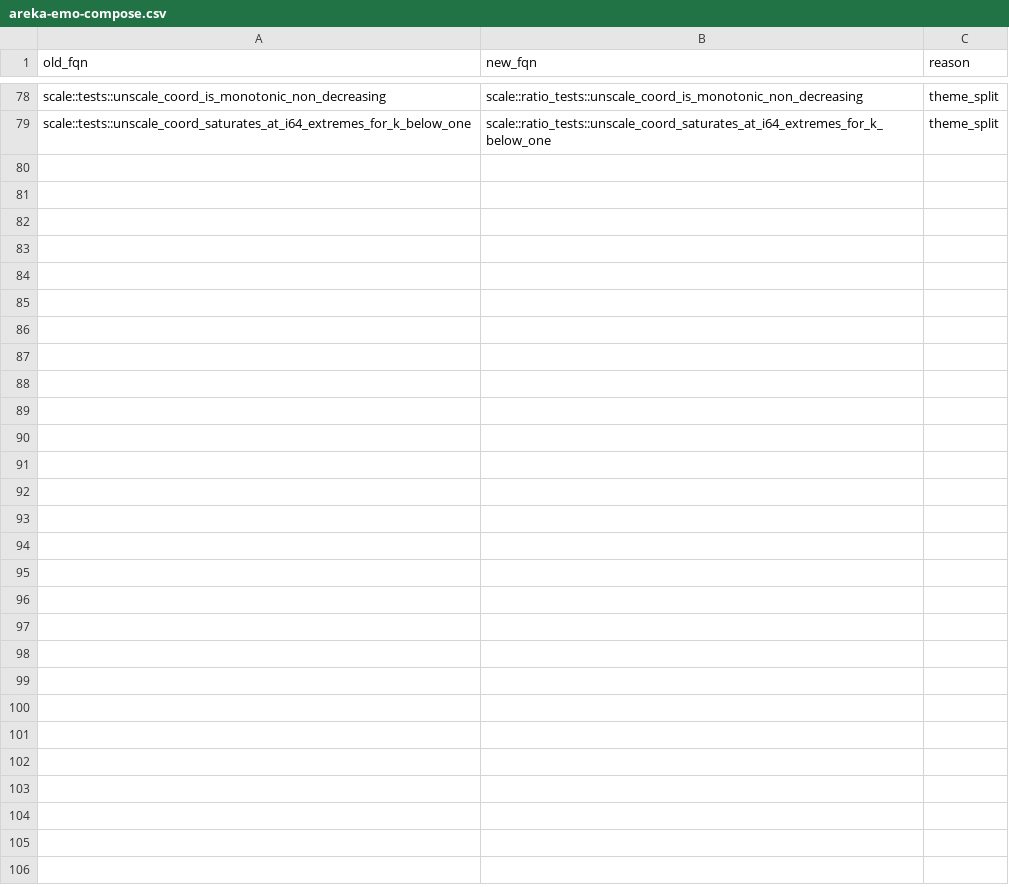
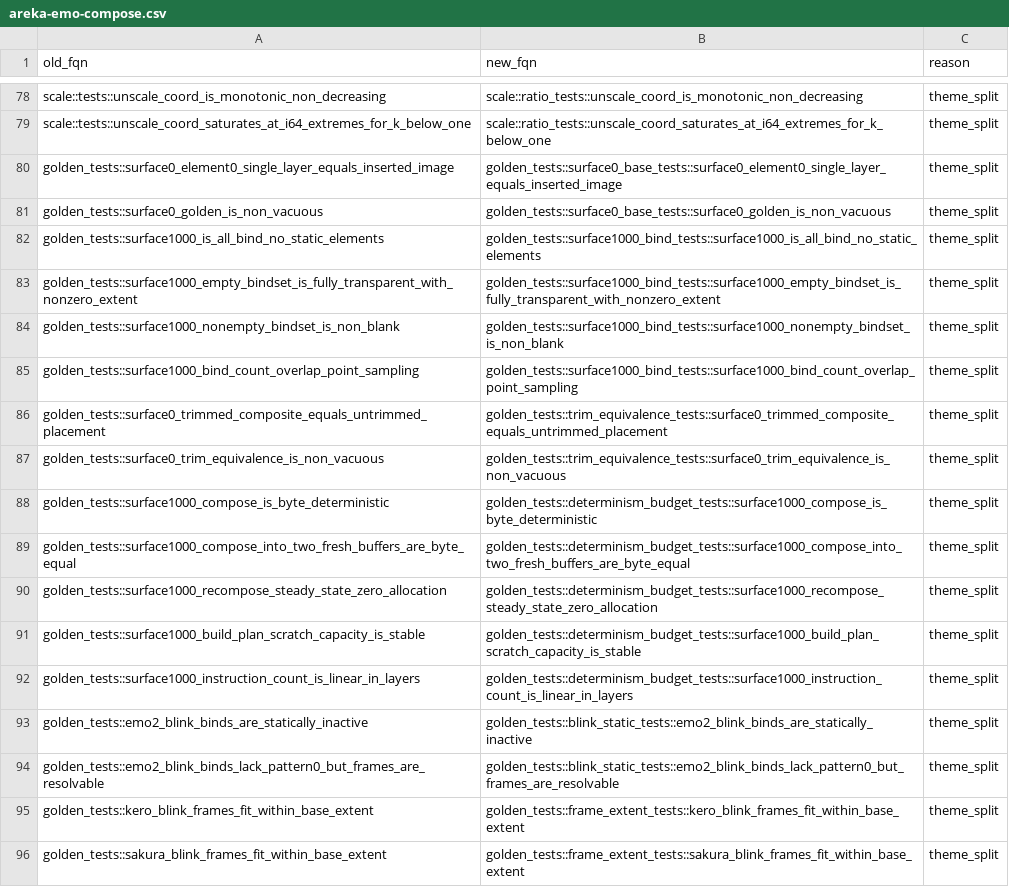
Before and after one commit to ekicyou/areka, a CSV file: .kiro/specs/areka-P0-file-slimming/verification/mapping/areka-emo-compose.csv, drawn as a sheet; only a part is shown, gaps mark what is left out; the diff names each change by its address in the sheet, - before the commit and + after, or states it on an @@ line.

```diff
--- a/.kiro/specs/areka-P0-file-slimming/verification/mapping/areka-emo-compose.csv
+++ b/.kiro/specs/areka-P0-file-slimming/verification/mapping/areka-emo-compose.csv
+row 80: golden_tests::surface0_element0_single_layer_equals_inserted_image | golden_tests::surface0_base_tests::surface0_element0_single_layer_equals_inserted_image | theme_split
+row 81: golden_tests::surface0_golden_is_non_vacuous | golden_tests::surface0_base_tests::surface0_golden_is_non_vacuous | theme_split
+row 82: golden_tests::surface1000_is_all_bind_no_static_elements | golden_tests::surface1000_bind_tests::surface1000_is_all_bind_no_static_elements | theme_split
+row 83: golden_tests::surface1000_empty_bindset_is_fully_transparent_with_nonzero_extent | golden_tests::surface1000_bind_tests::surface1000_empty_bindset_is_fully_transparent_with_nonzero_extent | theme_split
+row 84: golden_tests::surface1000_nonempty_bindset_is_non_blank | golden_tests::surface1000_bind_tests::surface1000_nonempty_bindset_is_non_blank | theme_split
+row 85: golden_tests::surface1000_bind_count_overlap_point_sampling | golden_tests::surface1000_bind_tests::surface1000_bind_count_overlap_point_sampling | theme_split
+row 86: golden_tests::surface0_trimmed_composite_equals_untrimmed_placement | golden_tests::trim_equivalence_tests::surface0_trimmed_composite_equals_untrimmed_placement | theme_split
+row 87: golden_tests::surface0_trim_equivalence_is_non_vacuous | golden_tests::trim_equivalence_tests::surface0_trim_equivalence_is_non_vacuous | theme_split
+row 88: golden_tests::surface1000_compose_is_byte_deterministic | golden_tests::determinism_budget_tests::surface1000_compose_is_byte_deterministic | theme_split
+row 89: golden_tests::surface1000_compose_into_two_fresh_buffers_are_byte_equal | golden_tests::determinism_budget_tests::surface1000_compose_into_two_fresh_buffers_are_byte_equal | theme_split
+row 90: golden_tests::surface1000_recompose_steady_state_zero_allocation | golden_tests::determinism_budget_tests::surface1000_recompose_steady_state_zero_allocation | theme_split
+row 91: golden_tests::surface1000_build_plan_scratch_capacity_is_stable | golden_tests::determinism_budget_tests::surface1000_build_plan_scratch_capacity_is_stable | theme_split
+row 92: golden_tests::surface1000_instruction_count_is_linear_in_layers | golden_tests::determinism_budget_tests::surface1000_instruction_count_is_linear_in_layers | theme_split
+row 93: golden_tests::emo2_blink_binds_are_statically_inactive | golden_tests::blink_static_tests::emo2_blink_binds_are_statically_inactive | theme_split
+row 94: golden_tests::emo2_blink_binds_lack_pattern0_but_frames_are_resolvable | golden_tests::blink_static_tests::emo2_blink_binds_lack_pattern0_but_frames_are_resolvable | theme_split
+row 95: golden_tests::kero_blink_frames_fit_within_base_extent | golden_tests::frame_extent_tests::kero_blink_frames_fit_within_base_extent | theme_split
+row 96: golden_tests::sakura_blink_frames_fit_within_base_extent | golden_tests::frame_extent_tests::sakura_blink_frames_fit_within_base_extent | theme_split
```
Also changed, not shown: 10 other files.
